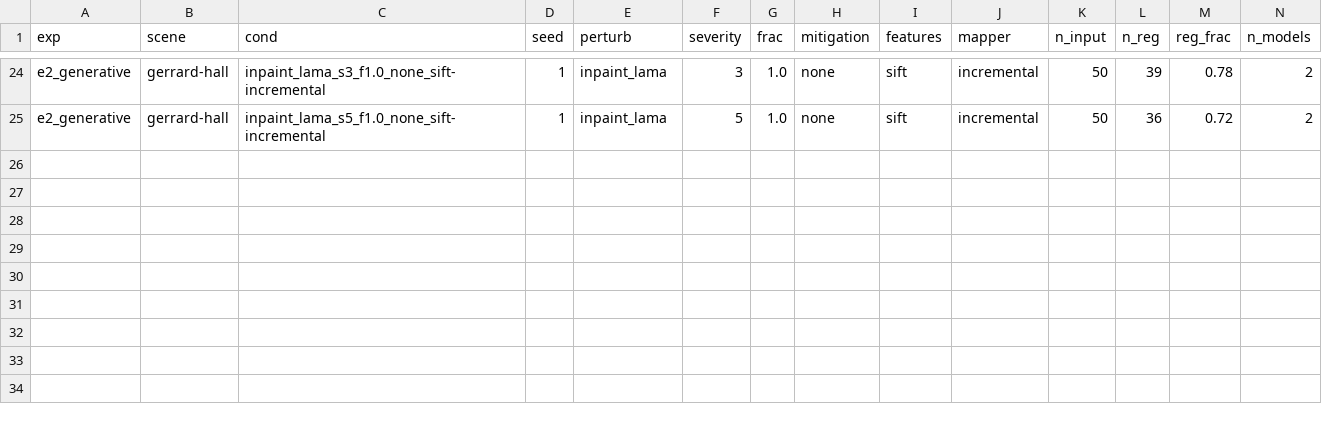
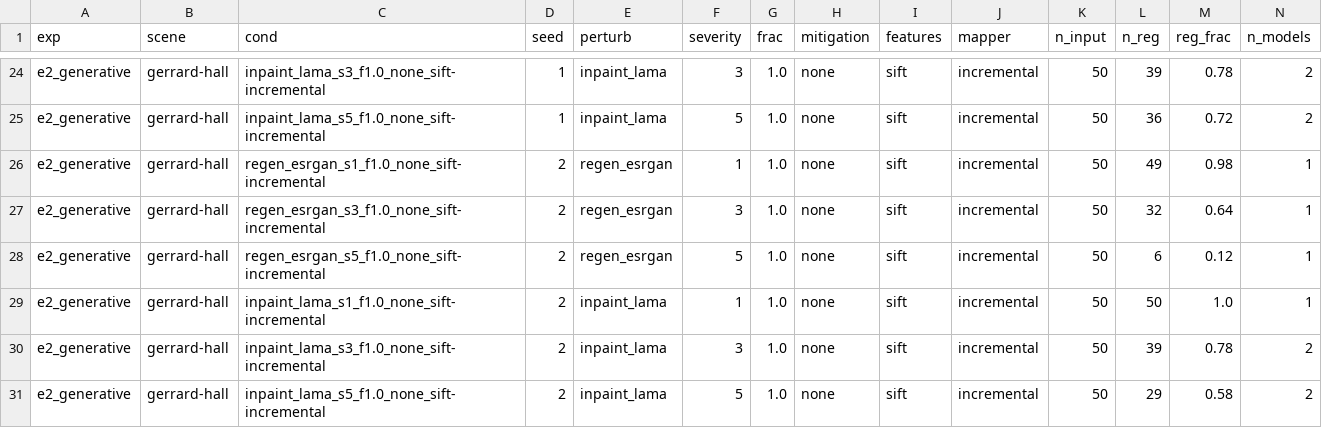
Before and after one commit to amoghshetty7436/Computer-Vision, a CSV file: results/raw/e2_generative__gerrard-hall.csv, drawn as a sheet; only a part is shown, gaps mark what is left out; rows hold the shown columns only; the diff names each change by its address in the sheet, - before the commit and + after, or states it on an @@ line.

```diff
--- a/results/raw/e2_generative__gerrard-hall.csv
+++ b/results/raw/e2_generative__gerrard-hall.csv
+row 26: e2_generative | gerrard-hall | regen_esrgan_s1_f1.0_none_sift-incremental | 2 | regen_esrgan | 1 | 1.0 | none | sift | incremental | 50 | 49 | 0.98 | 1
+row 27: e2_generative | gerrard-hall | regen_esrgan_s3_f1.0_none_sift-incremental | 2 | regen_esrgan | 3 | 1.0 | none | sift | incremental | 50 | 32 | 0.64 | 1
+row 28: e2_generative | gerrard-hall | regen_esrgan_s5_f1.0_none_sift-incremental | 2 | regen_esrgan | 5 | 1.0 | none | sift | incremental | 50 | 6 | 0.12 | 1
+row 29: e2_generative | gerrard-hall | inpaint_lama_s1_f1.0_none_sift-incremental | 2 | inpaint_lama | 1 | 1.0 | none | sift | incremental | 50 | 50 | 1.0 | 1
+row 30: e2_generative | gerrard-hall | inpaint_lama_s3_f1.0_none_sift-incremental | 2 | inpaint_lama | 3 | 1.0 | none | sift | incremental | 50 | 39 | 0.78 | 2
+row 31: e2_generative | gerrard-hall | inpaint_lama_s5_f1.0_none_sift-incremental | 2 | inpaint_lama | 5 | 1.0 | none | sift | incremental | 50 | 29 | 0.58 | 2
```
Also changed, not shown: results/raw/e3_superres__gerrard-hall.csv, results/raw/e3_superres__south-building.csv, 7 other files.
